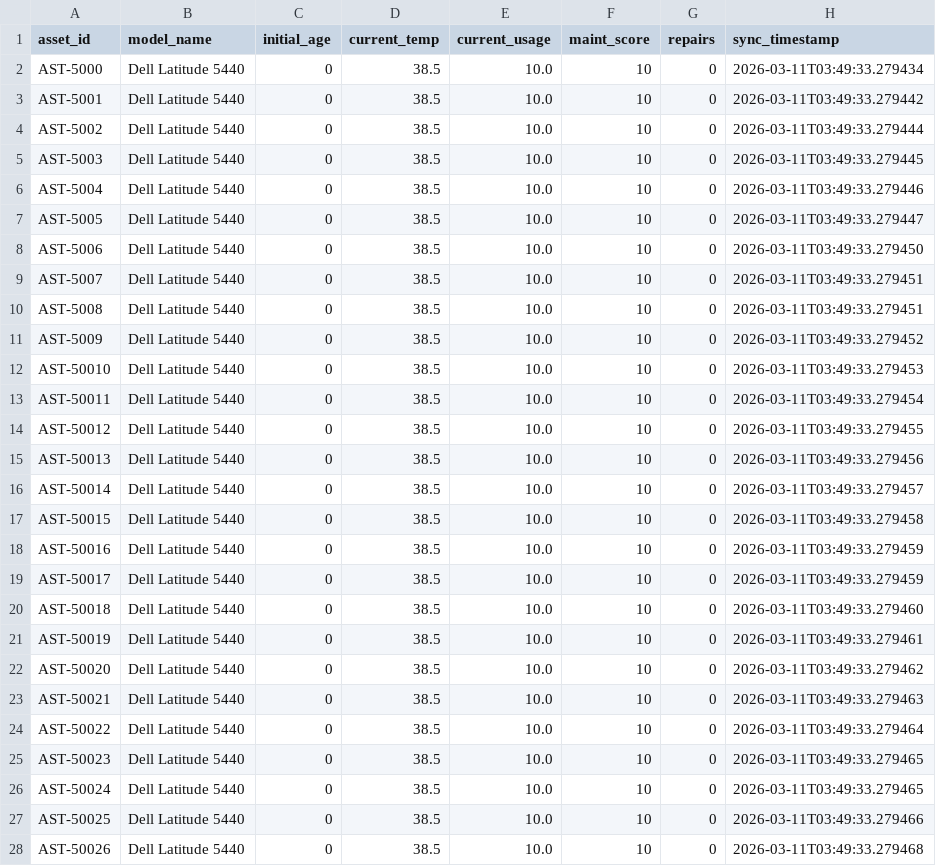
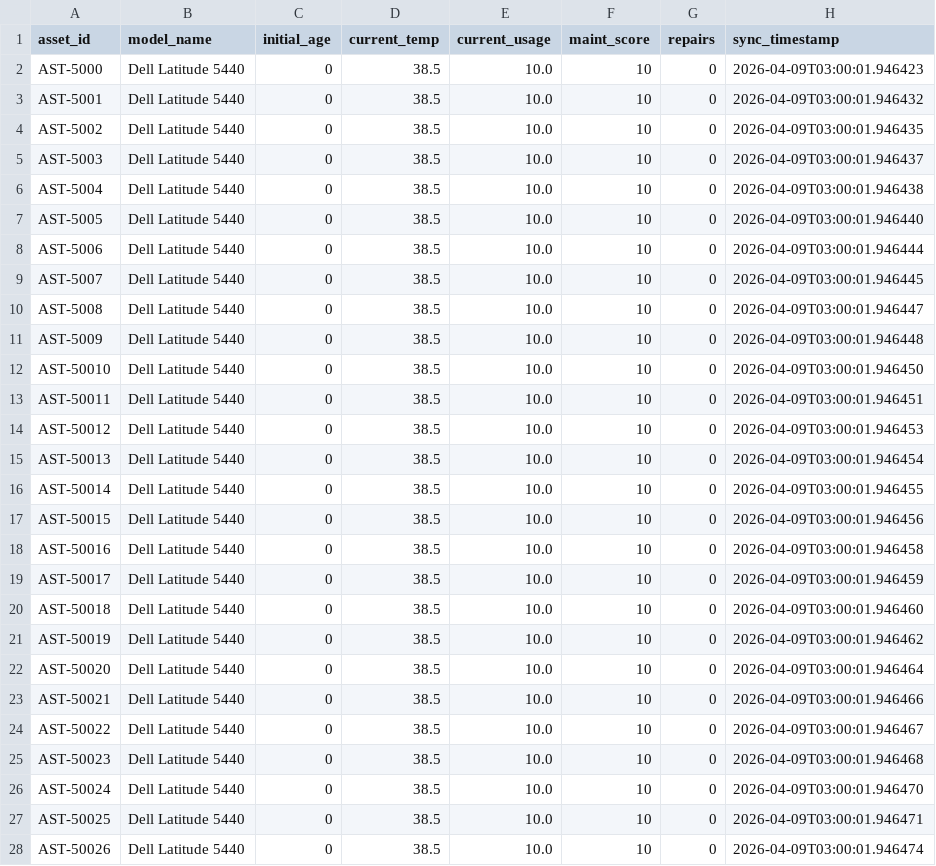
Before and after one commit to EaRebusa/OptiAsset-Capstone-Project-Proof-of-Concept-, a CSV file: backend/data/samples/sample_new_assets.csv, drawn as a sheet; only a part is shown; the diff covers the shown part only.

```diff
--- a/backend/data/samples/sample_new_assets.csv
+++ b/backend/data/samples/sample_new_assets.csv
@@ -1,28 +1,28 @@
 asset_id,model_name,initial_age,current_temp,current_usage,maint_score,repairs,sync_timestamp
-AST-5000,Dell Latitude 5440,0,38.5,10.0,10,0,2026-03-11T03:49:33.279434
-AST-5001,Dell Latitude 5440,0,38.5,10.0,10,0,2026-03-11T03:49:33.279442
-AST-5002,Dell Latitude 5440,0,38.5,10.0,10,0,2026-03-11T03:49:33.279444
-AST-5003,Dell Latitude 5440,0,38.5,10.0,10,0,2026-03-11T03:49:33.279445
-AST-5004,Dell Latitude 5440,0,38.5,10.0,10,0,2026-03-11T03:49:33.279446
-AST-5005,Dell Latitude 5440,0,38.5,10.0,10,0,2026-03-11T03:49:33.279447
-AST-5006,Dell Latitude 5440,0,38.5,10.0,10,0,2026-03-11T03:49:33.279450
-AST-5007,Dell Latitude 5440,0,38.5,10.0,10,0,2026-03-11T03:49:33.279451
-AST-5008,Dell Latitude 5440,0,38.5,10.0,10,0,2026-03-11T03:49:33.279451
-AST-5009,Dell Latitude 5440,0,38.5,10.0,10,0,2026-03-11T03:49:33.279452
-AST-50010,Dell Latitude 5440,0,38.5,10.0,10,0,2026-03-11T03:49:33.279453
-AST-50011,Dell Latitude 5440,0,38.5,10.0,10,0,2026-03-11T03:49:33.279454
-AST-50012,Dell Latitude 5440,0,38.5,10.0,10,0,2026-03-11T03:49:33.279455
-AST-50013,Dell Latitude 5440,0,38.5,10.0,10,0,2026-03-11T03:49:33.279456
-AST-50014,Dell Latitude 5440,0,38.5,10.0,10,0,2026-03-11T03:49:33.279457
-AST-50015,Dell Latitude 5440,0,38.5,10.0,10,0,2026-03-11T03:49:33.279458
-AST-50016,Dell Latitude 5440,0,38.5,10.0,10,0,2026-03-11T03:49:33.279459
-AST-50017,Dell Latitude 5440,0,38.5,10.0,10,0,2026-03-11T03:49:33.279459
-AST-50018,Dell Latitude 5440,0,38.5,10.0,10,0,2026-03-11T03:49:33.279460
-AST-50019,Dell Latitude 5440,0,38.5,10.0,10,0,2026-03-11T03:49:33.279461
-AST-50020,Dell Latitude 5440,0,38.5,10.0,10,0,2026-03-11T03:49:33.279462
-AST-50021,Dell Latitude 5440,0,38.5,10.0,10,0,2026-03-11T03:49:33.279463
-AST-50022,Dell Latitude 5440,0,38.5,10.0,10,0,2026-03-11T03:49:33.279464
-AST-50023,Dell Latitude 5440,0,38.5,10.0,10,0,2026-03-11T03:49:33.279465
-AST-50024,Dell Latitude 5440,0,38.5,10.0,10,0,2026-03-11T03:49:33.279465
-AST-50025,Dell Latitude 5440,0,38.5,10.0,10,0,2026-03-11T03:49:33.279466
-AST-50026,Dell Latitude 5440,0,38.5,10.0,10,0,2026-03-11T03:49:33.279468
+AST-5000,Dell Latitude 5440,0,38.5,10.0,10,0,2026-04-09T03:00:01.946423
+AST-5001,Dell Latitude 5440,0,38.5,10.0,10,0,2026-04-09T03:00:01.946432
+AST-5002,Dell Latitude 5440,0,38.5,10.0,10,0,2026-04-09T03:00:01.946435
+AST-5003,Dell Latitude 5440,0,38.5,10.0,10,0,2026-04-09T03:00:01.946437
+AST-5004,Dell Latitude 5440,0,38.5,10.0,10,0,2026-04-09T03:00:01.946438
+AST-5005,Dell Latitude 5440,0,38.5,10.0,10,0,2026-04-09T03:00:01.946440
+AST-5006,Dell Latitude 5440,0,38.5,10.0,10,0,2026-04-09T03:00:01.946444
+AST-5007,Dell Latitude 5440,0,38.5,10.0,10,0,2026-04-09T03:00:01.946445
+AST-5008,Dell Latitude 5440,0,38.5,10.0,10,0,2026-04-09T03:00:01.946447
+AST-5009,Dell Latitude 5440,0,38.5,10.0,10,0,2026-04-09T03:00:01.946448
+AST-50010,Dell Latitude 5440,0,38.5,10.0,10,0,2026-04-09T03:00:01.946450
+AST-50011,Dell Latitude 5440,0,38.5,10.0,10,0,2026-04-09T03:00:01.946451
+AST-50012,Dell Latitude 5440,0,38.5,10.0,10,0,2026-04-09T03:00:01.946453
+AST-50013,Dell Latitude 5440,0,38.5,10.0,10,0,2026-04-09T03:00:01.946454
+AST-50014,Dell Latitude 5440,0,38.5,10.0,10,0,2026-04-09T03:00:01.946455
+AST-50015,Dell Latitude 5440,0,38.5,10.0,10,0,2026-04-09T03:00:01.946456
+AST-50016,Dell Latitude 5440,0,38.5,10.0,10,0,2026-04-09T03:00:01.946458
+AST-50017,Dell Latitude 5440,0,38.5,10.0,10,0,2026-04-09T03:00:01.946459
+AST-50018,Dell Latitude 5440,0,38.5,10.0,10,0,2026-04-09T03:00:01.946460
+AST-50019,Dell Latitude 5440,0,38.5,10.0,10,0,2026-04-09T03:00:01.946462
+AST-50020,Dell Latitude 5440,0,38.5,10.0,10,0,2026-04-09T03:00:01.946464
+AST-50021,Dell Latitude 5440,0,38.5,10.0,10,0,2026-04-09T03:00:01.946466
+AST-50022,Dell Latitude 5440,0,38.5,10.0,10,0,2026-04-09T03:00:01.946467
+AST-50023,Dell Latitude 5440,0,38.5,10.0,10,0,2026-04-09T03:00:01.946468
+AST-50024,Dell Latitude 5440,0,38.5,10.0,10,0,2026-04-09T03:00:01.946470
+AST-50025,Dell Latitude 5440,0,38.5,10.0,10,0,2026-04-09T03:00:01.946471
+AST-50026,Dell Latitude 5440,0,38.5,10.0,10,0,2026-04-09T03:00:01.946474
```
Also changed, not shown: 23 edited cells elsewhere in this file, backend/data/samples/sample_updates_fresh.csv, 3 other files.
